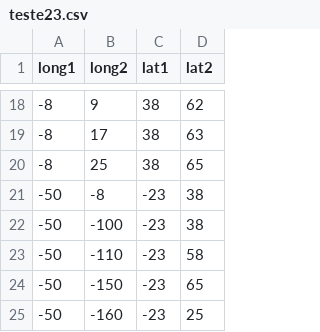
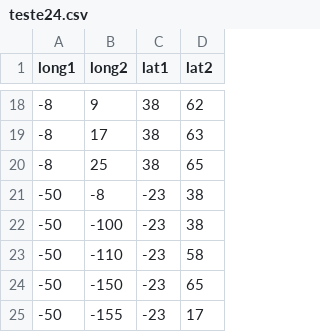
Before and after one commit to Geessyca/mapa-cda, a CSV file: teste24.csv (was teste23.csv), drawn as a sheet; only a part is shown, gaps mark what is left out.

Commit message:
Update and rename teste23.csv to teste24.csv

```diff
--- a/teste23.csv
+++ b/teste24.csv
@@ -24,2 +24,2 @@ long1,long2,lat1,lat2
 -50,-150, -23, 65
--50,-160, -23, 25
+-50,-155, -23, 17
```
